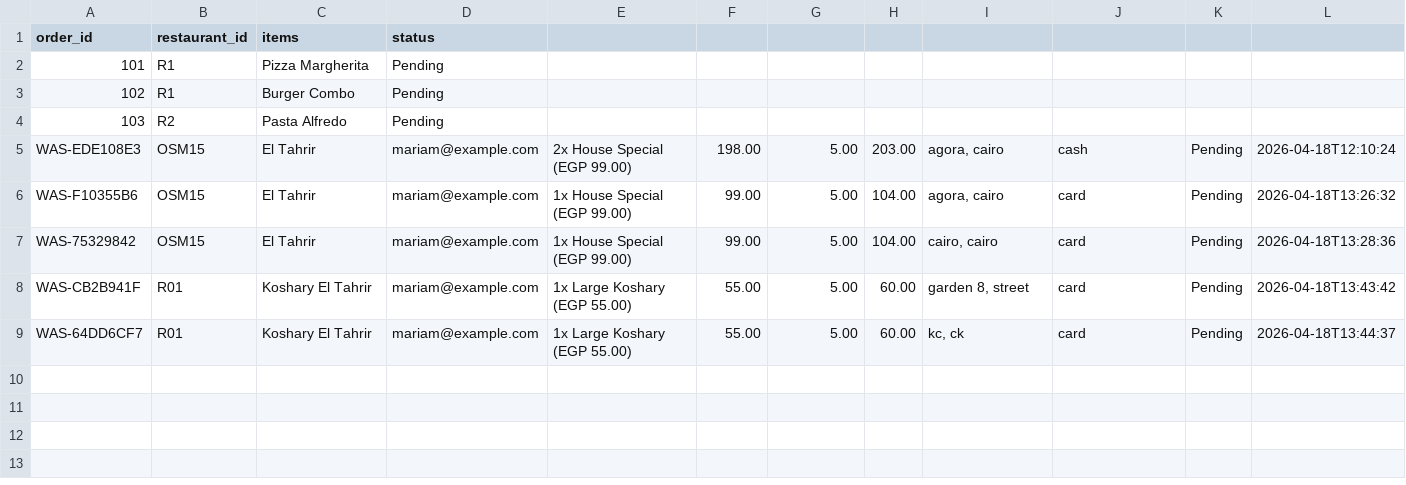
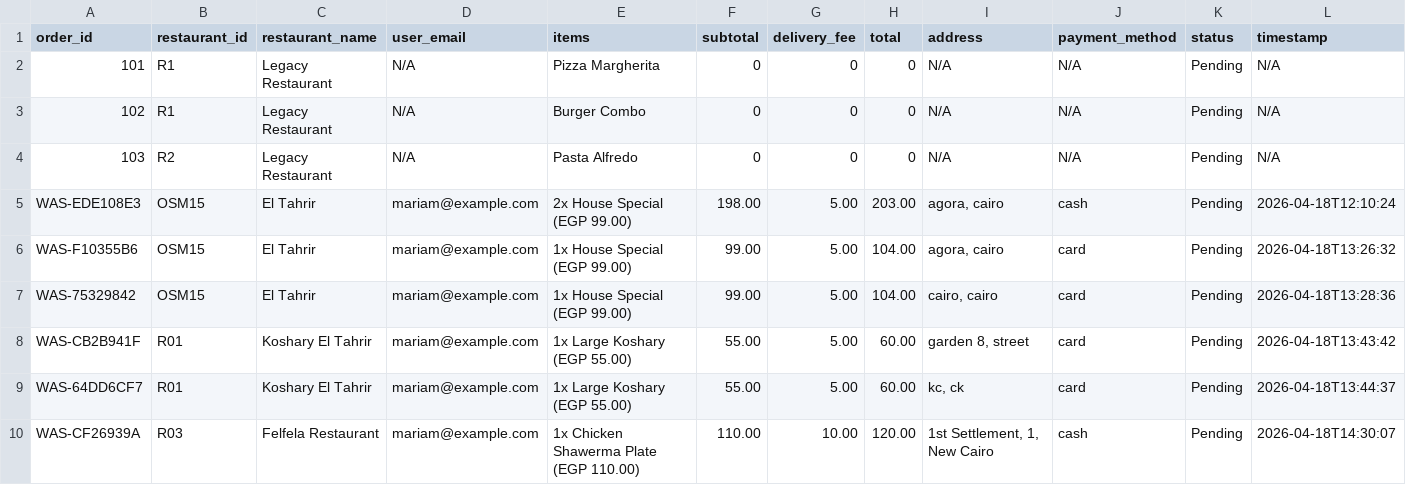
Before and after one commit to saifsabry21/Wasaly, a CSV file: orders_data.csv, drawn as a sheet.

Commit message:
Synchronized the csv informtation for restaurant accepting/rejecting customer order logic

```diff
--- a/orders_data.csv
+++ b/orders_data.csv
@@ -1,5 +1,5 @@
-order_id,restaurant_id,items,status
-101,R1,Pizza Margherita,Pending
-102,R1,Burger Combo,Pending
-103,R2,Pasta Alfredo,Pending
+order_id,restaurant_id,restaurant_name,user_email,items,subtotal,delivery_fee,total,address,payment_method,status,timestamp
+101,R1,Legacy Restaurant,N/A,Pizza Margherita,0,0,0,N/A,N/A,Pending,N/A
+102,R1,Legacy Restaurant,N/A,Burger Combo,0,0,0,N/A,N/A,Pending,N/A
+103,R2,Legacy Restaurant,N/A,Pasta Alfredo,0,0,0,N/A,N/A,Pending,N/A
 WAS-EDE108E3,OSM15,El Tahrir,mariam@example.com,2x House Special (EGP 99.00),198.00,5.00,203.00,"agora, cairo",cash,Pending,2026-04-18T12:10:24
@@ -9 +9,2 @@ WAS-CB2B941F,R01,Koshary El Tahrir,mariam@example.com,1x Large Koshary (EGP 55.0
 WAS-64DD6CF7,R01,Koshary El Tahrir,mariam@example.com,1x Large Koshary (EGP 55.00),55.00,5.00,60.00,"kc, ck",card,Pending,2026-04-18T13:44:37
+WAS-CF26939A,R03,Felfela Restaurant,mariam@example.com,1x Chicken Shawerma Plate (EGP 110.00),110.00,10.00,120.00,"1st Settlement, 1, New Cairo",cash,Pending,2026-04-18T14:30:07
```
Also changed, not shown: 2 other files.
